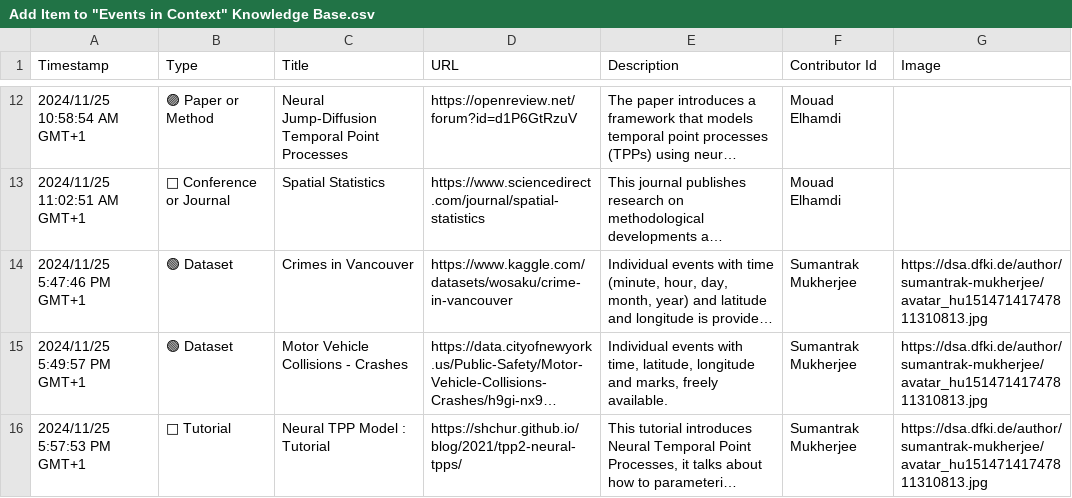
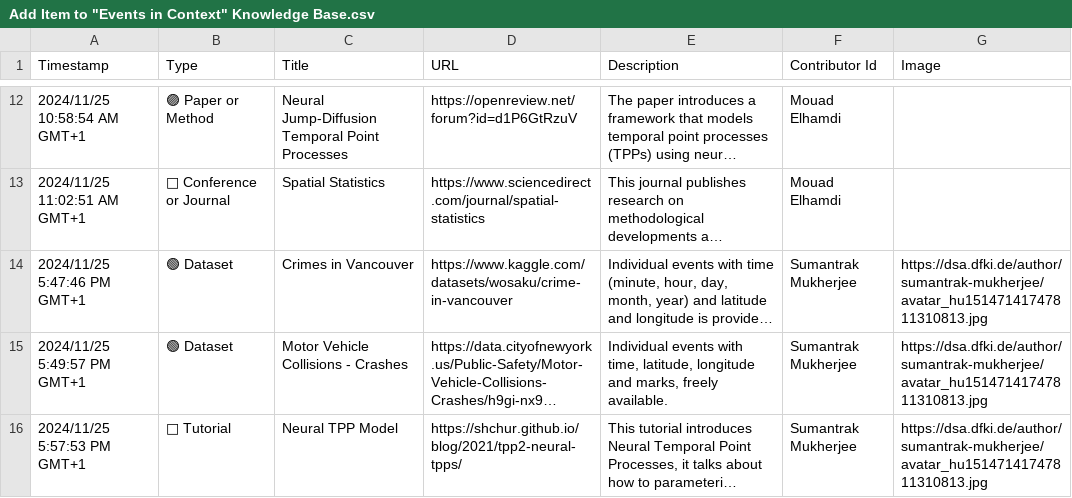
Before and after one commit to events2025/events2025.github.io, a CSV file: data/Add Item to "Events in Context" Knowledge Base.csv, drawn as a sheet; only a part is shown, gaps mark what is left out; long unchanged cells end in …; the diff names each change by its address in the sheet, - before the commit and + after, or states it on an @@ line.

Commit message:
Update Add Item to "Events in Context" Knowledge Base.csv

```diff
--- a/data/Add Item to "Events in Context" Knowledge Base.csv
+++ b/data/Add Item to "Events in Context" Knowledge Base.csv
-C16 (Title): Neural TPP Model : Tutorial
+C16 (Title): Neural TPP Model
```
